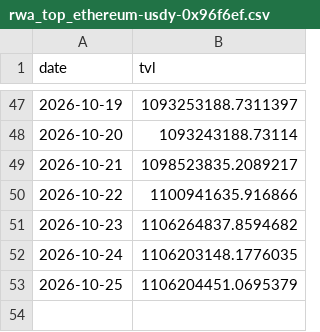
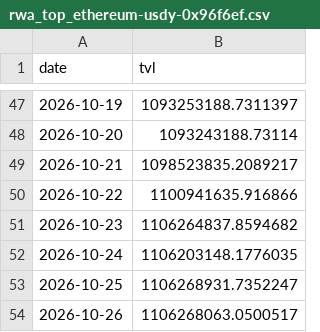
Before and after one commit to Emmmawo/trading_data_track, a CSV file: data/processed/rwa_top_ethereum-usdy-0x96f6ef.csv, drawn as a sheet; only a part is shown, gaps mark what is left out.

```diff
--- a/data/processed/rwa_top_ethereum-usdy-0x96f6ef.csv
+++ b/data/processed/rwa_top_ethereum-usdy-0x96f6ef.csv
@@ -52,2 +52,3 @@ date,tvl
 2026-10-24,1106203148.1776035
-2026-10-25,1106204451.0695379
+2026-10-25,1106268931.7352247
+2026-10-26,1106268063.0500517
```
Also changed, not shown: data/processed/chain_Ethereum.csv, data/processed/rwa_top_bsc-usyc-0x8d0fa2.csv, 16 other files.
